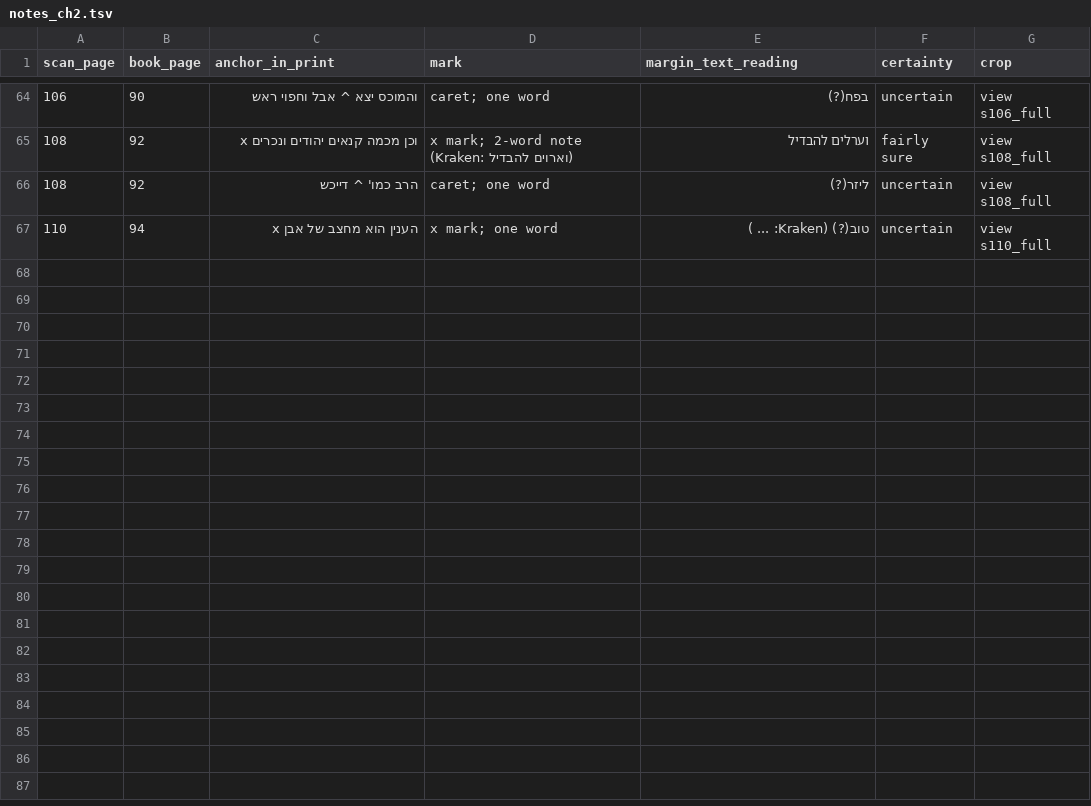
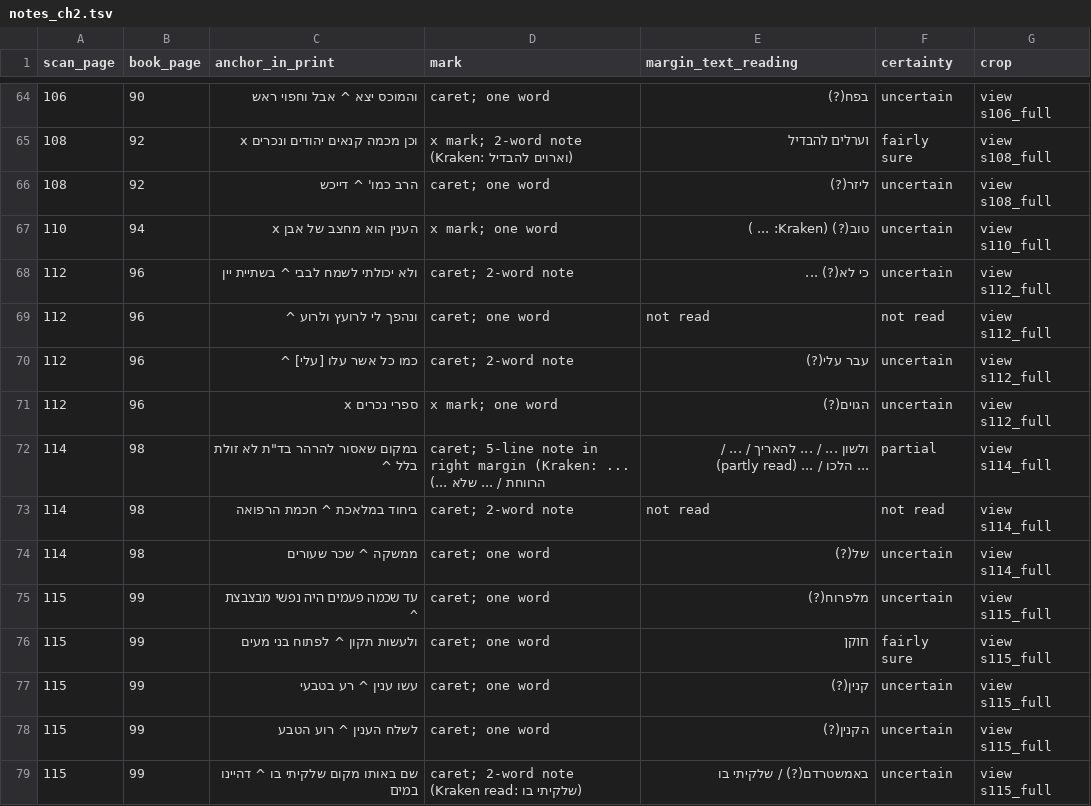
Before and after one commit to EzraBrand/emden-megillat-sefer, a TSV file: data/scholem/notes_ch2.tsv, drawn as a sheet; only a part is shown, gaps mark what is left out.

```diff
--- a/data/scholem/notes_ch2.tsv
+++ b/data/scholem/notes_ch2.tsv
@@ -67 +67,13 @@ scan_page	book_page	anchor_in_print	mark	margin_text_reading	certainty	crop
 110	94	הענין הוא מחצב של אבן x	x mark; one word	טוב(?) (Kraken: ... )	uncertain	view s110_full
+112	96	ולא יכולתי לשמח לבבי ^ בשתיית יין	caret; 2-word note	כי לא(?) ...	uncertain	view s112_full
+112	96	ונהפך לי לרועץ ולרוע ^	caret; one word	not read	not read	view s112_full
+112	96	כמו כל אשר עלו [עלי] ^	caret; 2-word note	עבר עלי(?)	uncertain	view s112_full
+112	96	ספרי נכרים x	x mark; one word	הגוים(?)	uncertain	view s112_full
+114	98	במקום שאסור להרהר בד"ת לא זולת בלל ^	caret; 5-line note in right margin (Kraken: ... הרווחת / ... שלא ...)	ולשון ... / ... להאריך / ... / ... הלכו / ... (partly read)	partial	view s114_full
+114	98	ביחוד במלאכת ^ חכמת הרפואה	caret; 2-word note	not read	not read	view s114_full
+114	98	ממשקה ^ שכר שעורים	caret; one word	של(?)	uncertain	view s114_full
+115	99	עד שכמה פעמים היה נפשי מבצבצת ^	caret; one word	מלפרוח(?)	uncertain	view s115_full
+115	99	ולעשות תקון ^ לפתוח בני מעים	caret; one word	חוקן	fairly sure	view s115_full
+115	99	עשו ענין ^ רע בטבעי	caret; one word	קנין(?)	uncertain	view s115_full
+115	99	לשלח הענין ^ רוע הטבע	caret; one word	הקנין(?)	uncertain	view s115_full
+115	99	שם באותו מקום שלקיתי בו ^ דהיינו במים	caret; 2-word note (Kraken read: שלקיתי בו)	באמשטרדם(?) / שלקיתי בו	uncertain	view s115_full
```
Also changed, not shown: 28 other files.
